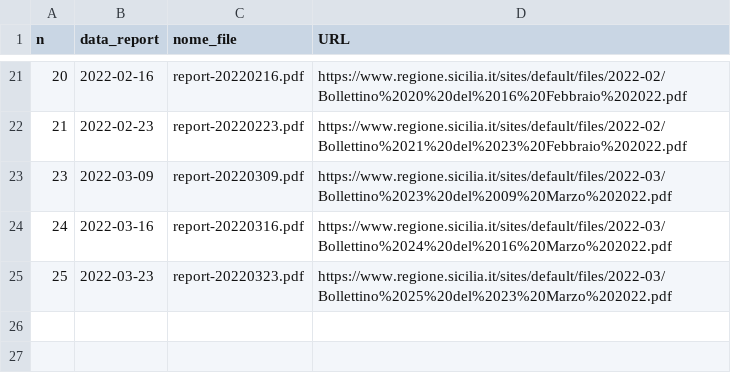
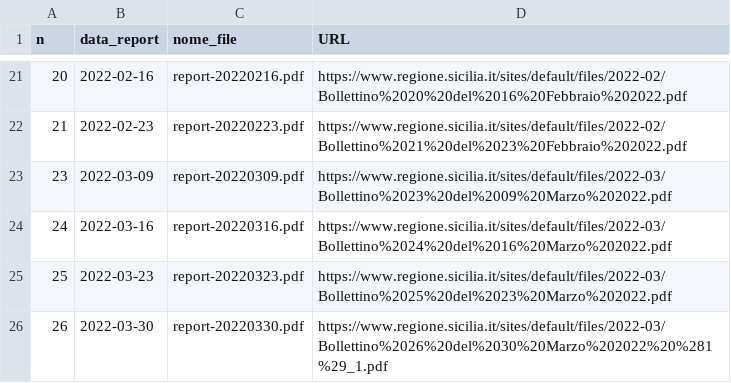
Before and after one commit to opendatasicilia/covid-open-report-sicilia, a CSV file: download/report.csv, drawn as a sheet; only a part is shown, gaps mark what is left out.

Commit message:
add report 30

```diff
--- a/download/report.csv
+++ b/download/report.csv
@@ -25 +25,2 @@ n,data_report,nome_file,URL
 25,2022-03-23,report-20220323.pdf,https://www.regione.sicilia.it/sites/default/files/2022-03/Bollettino%2025%20del%2023%20Marzo%202022.pdf
+26,2022-03-30,report-20220330.pdf,https://www.regione.sicilia.it/sites/default/files/2022-03/Bollettino%2026%20del%2030%20Marzo%202022%20%281%29_1.pdf
```
Also changed, not shown: 2 other files.
